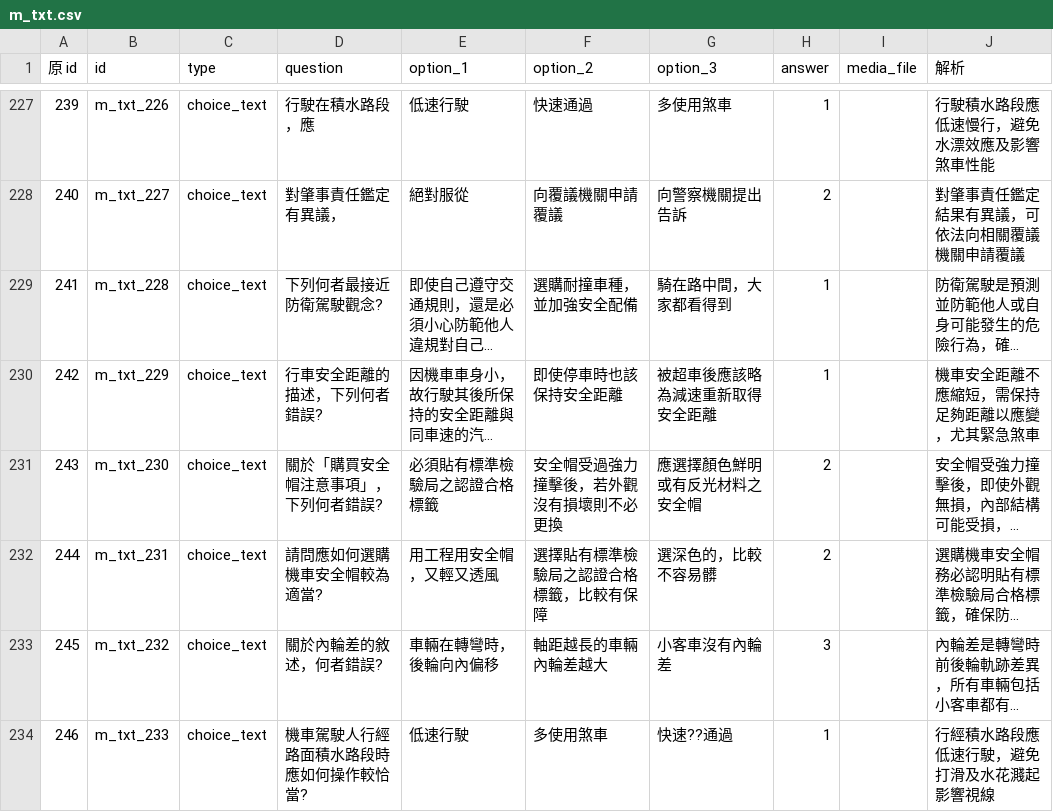
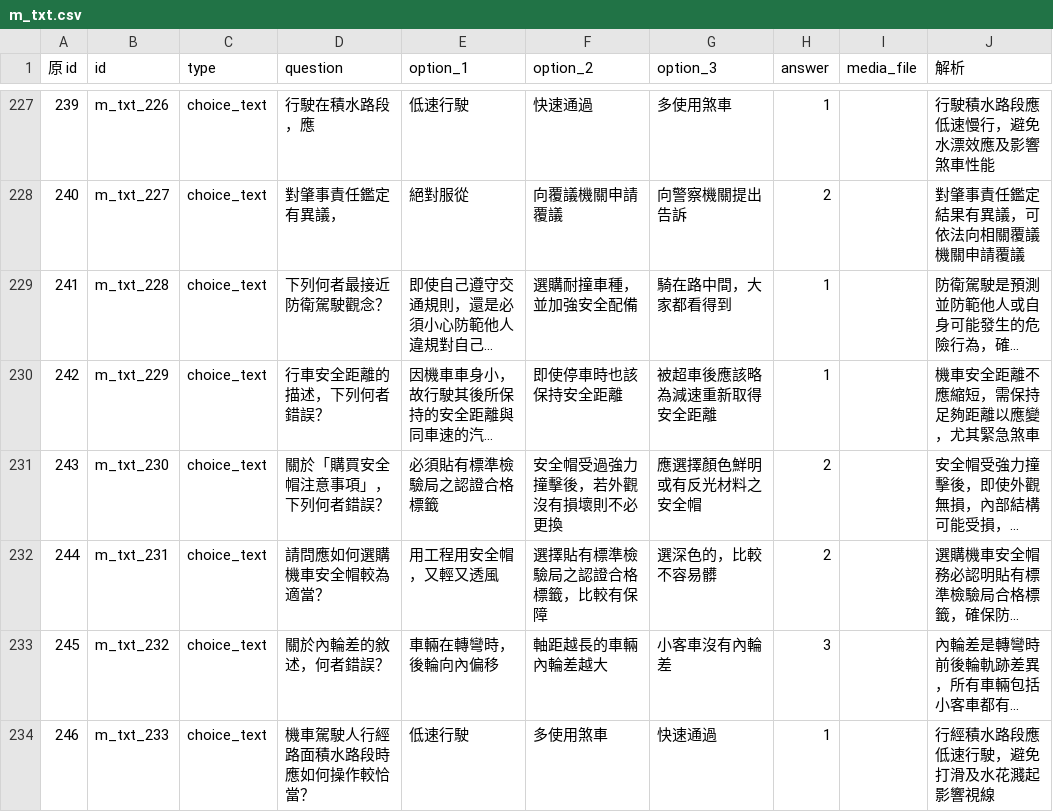
Before and after one commit to dudcb/first-pass, a CSV file: m_txt.csv, drawn as a sheet; only a part is shown, gaps mark what is left out; long unchanged cells end in …; the diff covers the shown part only; the diff names each change by its address in the sheet, - before the commit and + after, or states it on an @@ line.

```diff
--- a/m_txt.csv
+++ b/m_txt.csv
-D229 (question): 下列何者最接近防衛駕駛觀念?
+D229 (question): 下列何者最接近防衛駕駛觀念？
-D230 (question): 行車安全距離的描述，下列何者錯誤?
+D230 (question): 行車安全距離的描述，下列何者錯誤？
-D231 (question): 關於「購買安全帽注意事項」，下列何者錯誤?
+D231 (question): 關於「購買安全帽注意事項」，下列何者錯誤？
-D232 (question): 請問應如何選購機車安全帽較為適當?
+D232 (question): 請問應如何選購機車安全帽較為適當？
-D233 (question): 關於內輪差的敘述，何者錯誤?
+D233 (question): 關於內輪差的敘述，何者錯誤？
-D234 (question): 機車駕駛人行經路面積水路段時應如何操作較恰當?
+D234 (question): 機車駕駛人行經路面積水路段時應如何操作較恰當？
-G234 (option_3): 快速??通過
+G234 (option_3): 快速通過
```
Also changed, not shown: 85 edited cells elsewhere in this file.
